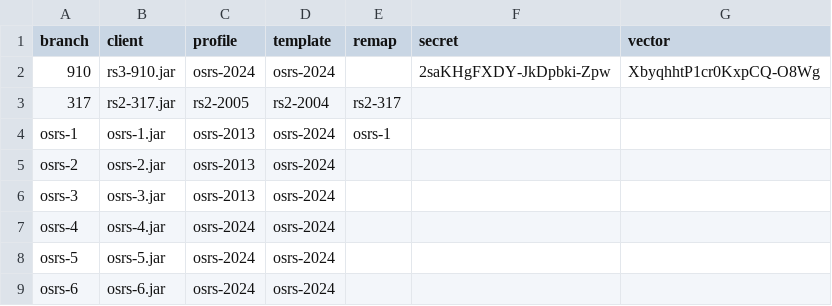
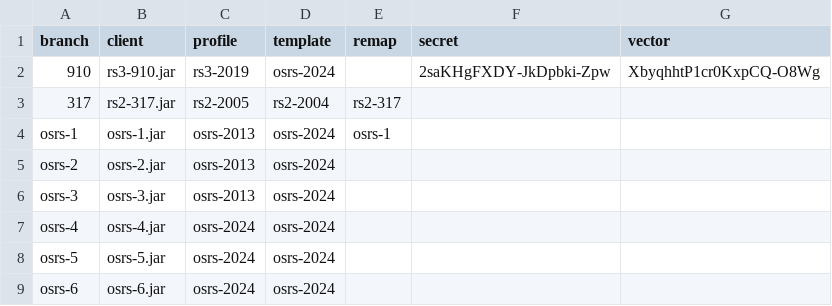
Before and after one commit to RuneWiki/rs-deob, a CSV file: deob.csv, drawn as a sheet; only a part is shown.

Commit message:
chore: Restarting profiles

```diff
--- a/deob.csv
+++ b/deob.csv
@@ -1,3 +1,3 @@
 branch,client,profile,template,remap,secret,vector
-910,rs3-910.jar,osrs-2024,osrs-2024,,2saKHgFXDY-JkDpbki-Zpw,XbyqhhtP1cr0KxpCQ-O8Wg
+910,rs3-910.jar,rs3-2019,osrs-2024,,2saKHgFXDY-JkDpbki-Zpw,XbyqhhtP1cr0KxpCQ-O8Wg
 317,rs2-317.jar,rs2-2005,rs2-2004,rs2-317
```
Also changed, not shown: 16 other files.
